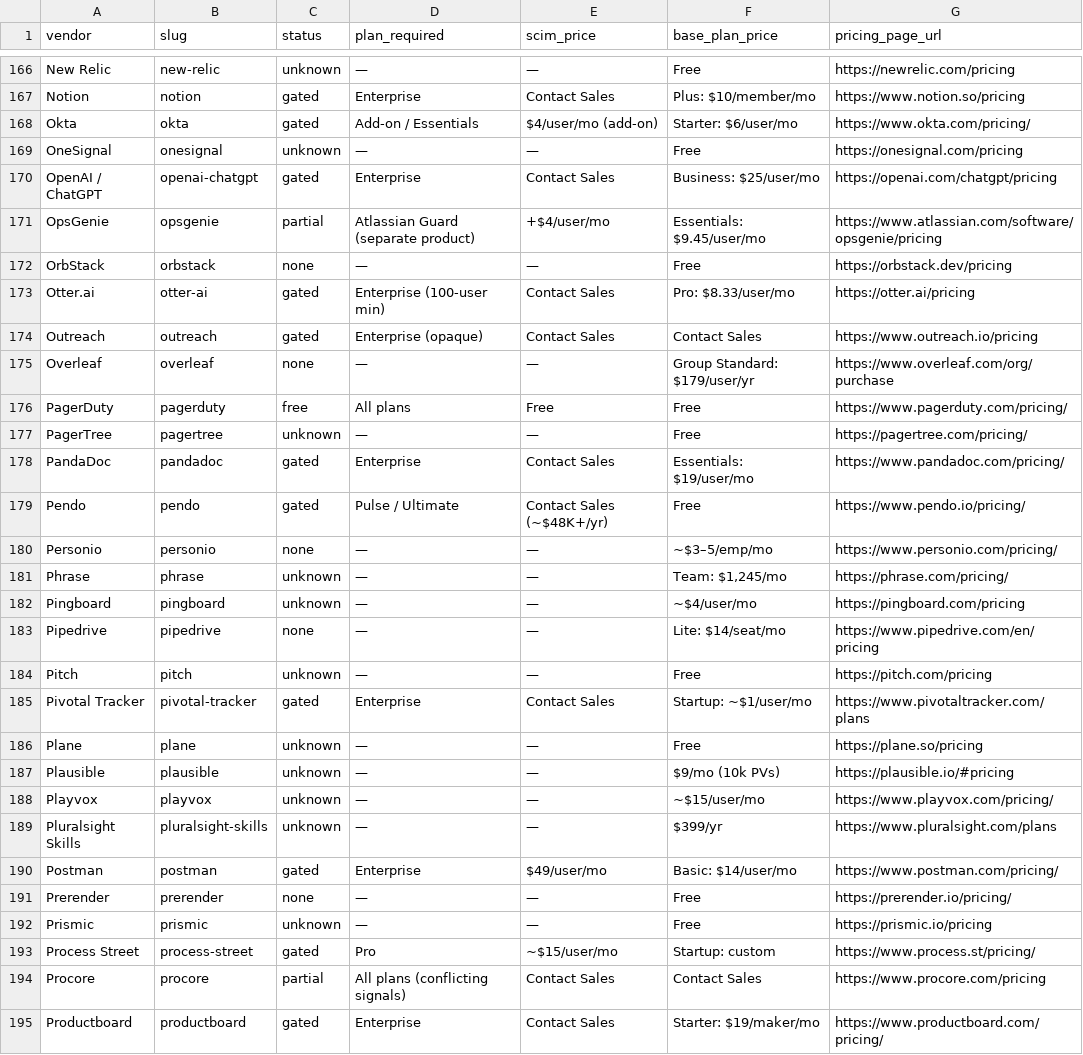
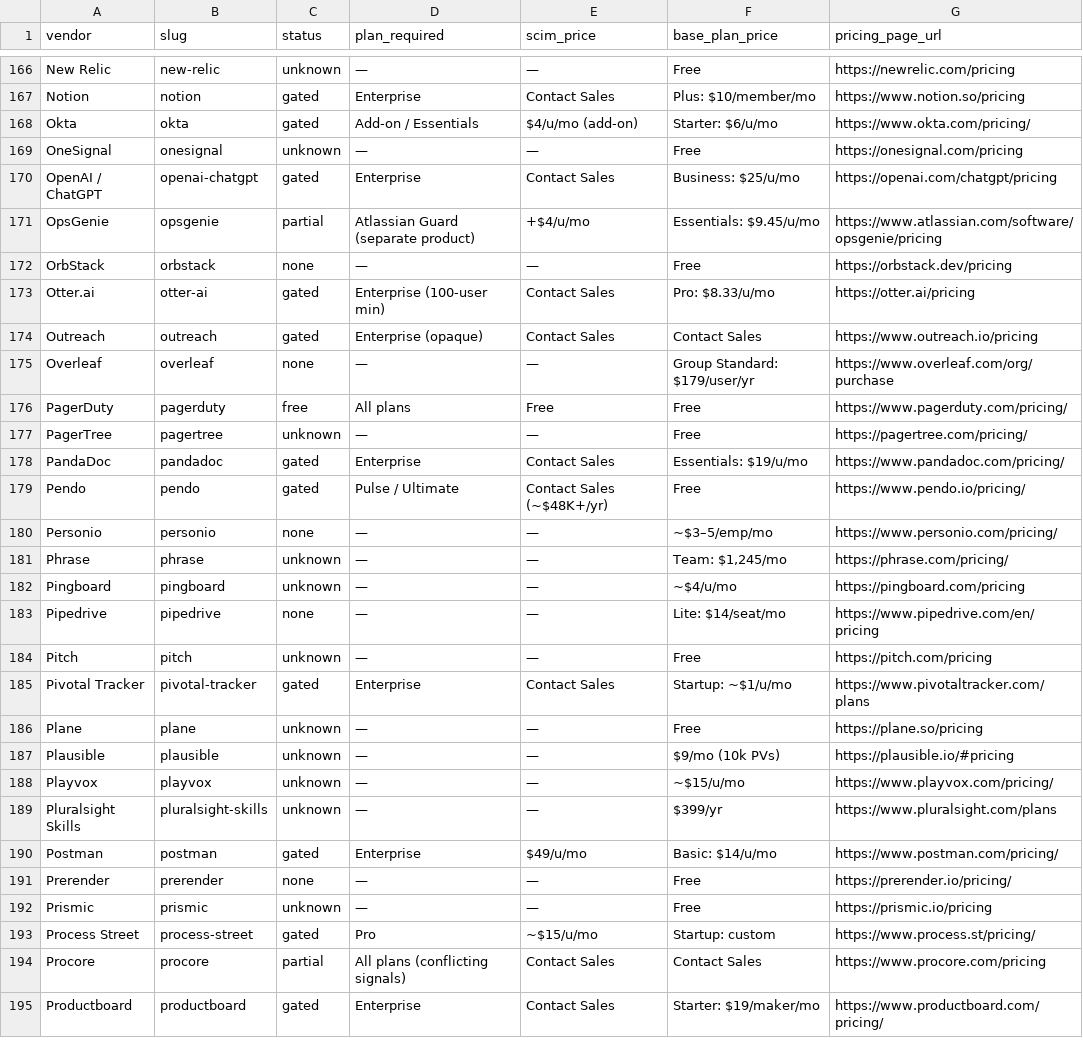
Before and after one commit to IdenWorks/scim-tax, a CSV file: data.csv, drawn as a sheet; only a part is shown, gaps mark what is left out; the diff covers the shown part only.

```diff
--- a/data.csv
+++ b/data.csv
@@ -167,8 +167,8 @@ New Relic,new-relic,unknown,—,—,Free,https://newrelic.com/pricing
 Notion,notion,gated,Enterprise,Contact Sales,Plus: $10/member/mo,https://www.notion.so/pricing
-Okta,okta,gated,Add-on / Essentials,$4/user/mo (add-on),Starter: $6/user/mo,https://www.okta.com/pricing/
+Okta,okta,gated,Add-on / Essentials,$4/u/mo (add-on),Starter: $6/u/mo,https://www.okta.com/pricing/
 OneSignal,onesignal,unknown,—,—,Free,https://onesignal.com/pricing
-OpenAI / ChatGPT,openai-chatgpt,gated,Enterprise,Contact Sales,Business: $25/user/mo,https://openai.com/chatgpt/pricing
-OpsGenie,opsgenie,partial,Atlassian Guard (separate product),+$4/user/mo,Essentials: $9.45/user/mo,https://www.atlassian.com/software/opsgenie/pricing
+OpenAI / ChatGPT,openai-chatgpt,gated,Enterprise,Contact Sales,Business: $25/u/mo,https://openai.com/chatgpt/pricing
+OpsGenie,opsgenie,partial,Atlassian Guard (separate product),+$4/u/mo,Essentials: $9.45/u/mo,https://www.atlassian.com/software/opsgenie/pricing
 OrbStack,orbstack,none,—,—,Free,https://orbstack.dev/pricing
-Otter.ai,otter-ai,gated,Enterprise (100-user min),Contact Sales,Pro: $8.33/user/mo,https://otter.ai/pricing
+Otter.ai,otter-ai,gated,Enterprise (100-user min),Contact Sales,Pro: $8.33/u/mo,https://otter.ai/pricing
 Outreach,outreach,gated,Enterprise (opaque),Contact Sales,Contact Sales,https://www.outreach.io/pricing
@@ -177,3 +177,3 @@ PagerDuty,pagerduty,free,All plans,Free,Free,https://www.pagerduty.com/pricing/
 PagerTree,pagertree,unknown,—,—,Free,https://pagertree.com/pricing/
-PandaDoc,pandadoc,gated,Enterprise,Contact Sales,Essentials: $19/user/mo,https://www.pandadoc.com/pricing/
+PandaDoc,pandadoc,gated,Enterprise,Contact Sales,Essentials: $19/u/mo,https://www.pandadoc.com/pricing/
 Pendo,pendo,gated,Pulse / Ultimate,Contact Sales (~$48K+/yr),Free,https://www.pendo.io/pricing/
@@ -181,14 +181,14 @@ Personio,personio,none,—,—,~$3–5/emp/mo,https://www.personio.com/pricing/
 Phrase,phrase,unknown,—,—,"Team: $1,245/mo",https://phrase.com/pricing/
-Pingboard,pingboard,unknown,—,—,~$4/user/mo,https://pingboard.com/pricing
+Pingboard,pingboard,unknown,—,—,~$4/u/mo,https://pingboard.com/pricing
 Pipedrive,pipedrive,none,—,—,Lite: $14/seat/mo,https://www.pipedrive.com/en/pricing
 Pitch,pitch,unknown,—,—,Free,https://pitch.com/pricing
-Pivotal Tracker,pivotal-tracker,gated,Enterprise,Contact Sales,Startup: ~$1/user/mo,https://www.pivotaltracker.com/plans
+Pivotal Tracker,pivotal-tracker,gated,Enterprise,Contact Sales,Startup: ~$1/u/mo,https://www.pivotaltracker.com/plans
 Plane,plane,unknown,—,—,Free,https://plane.so/pricing
 Plausible,plausible,unknown,—,—,$9/mo (10k PVs),https://plausible.io/#pricing
-Playvox,playvox,unknown,—,—,~$15/user/mo,https://www.playvox.com/pricing/
+Playvox,playvox,unknown,—,—,~$15/u/mo,https://www.playvox.com/pricing/
 Pluralsight Skills,pluralsight-skills,unknown,—,—,$399/yr,https://www.pluralsight.com/plans
-Postman,postman,gated,Enterprise,$49/user/mo,Basic: $14/user/mo,https://www.postman.com/pricing/
+Postman,postman,gated,Enterprise,$49/u/mo,Basic: $14/u/mo,https://www.postman.com/pricing/
 Prerender,prerender,none,—,—,Free,https://prerender.io/pricing/
 Prismic,prismic,unknown,—,—,Free,https://prismic.io/pricing
-Process Street,process-street,gated,Pro,~$15/user/mo,Startup: custom,https://www.process.st/pricing/
+Process Street,process-street,gated,Pro,~$15/u/mo,Startup: custom,https://www.process.st/pricing/
 Procore,procore,partial,All plans (conflicting signals),Contact Sales,Contact Sales,https://www.procore.com/pricing
```
Also changed, not shown: 81 edited cells elsewhere in this file, 1 other file.
